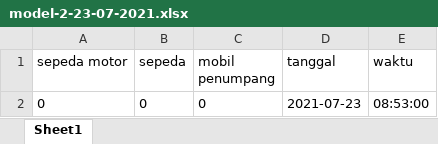
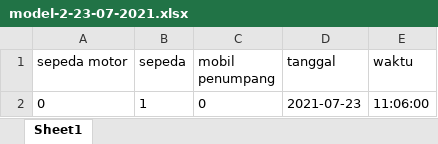
Before and after one commit to qoneqo/cnn_vehicles_counting_and_classification, an Excel workbook: output_xlsx/model-2-23-07-2021.xlsx, sheet Sheet1, drawn as a sheet; values as stored, in another font and other column widths than the file's, no borders; the diff names each change by its address in the sheet, - before the commit and + after, or states it on an @@ line.

```diff
--- a/output_xlsx/model-2-23-07-2021.xlsx (sheet Sheet1)
+++ b/output_xlsx/model-2-23-07-2021.xlsx (sheet Sheet1)
-B2 (sepeda): 0
+B2 (sepeda): 1
-E2 (waktu): 08:53:00
+E2 (waktu): 11:06:00
```
Also changed, not shown: 3 other files.
